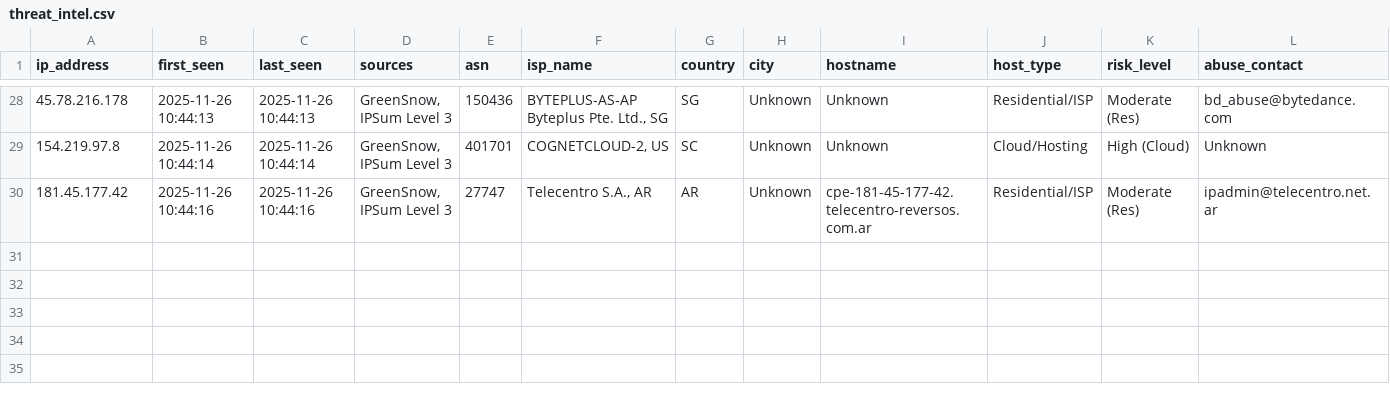
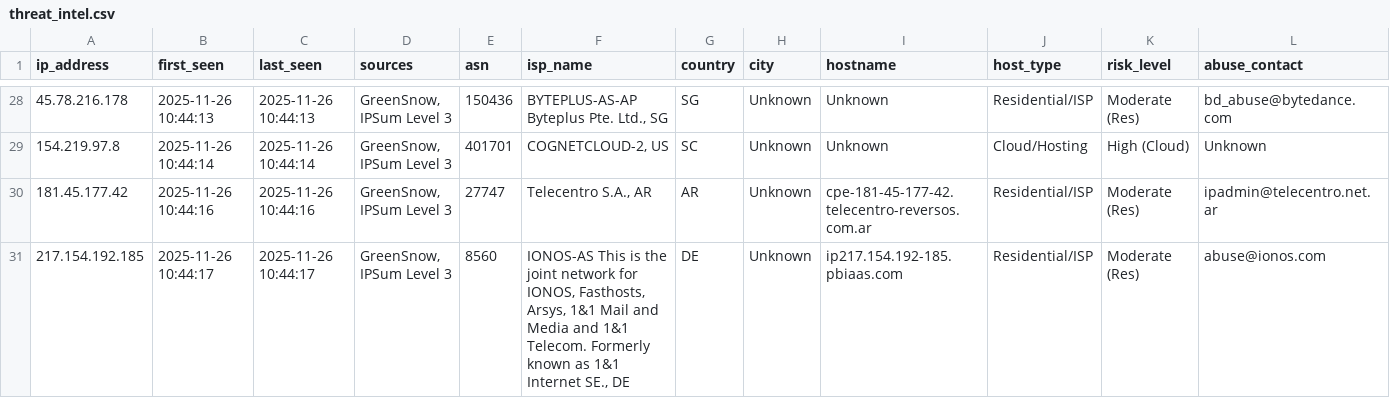
Before and after one commit to mysarun88/IP_aggregator, a CSV file: threat_intel.csv, drawn as a sheet; only a part is shown, gaps mark what is left out; rows hold the shown columns only; the diff names each change by its address in the sheet, - before the commit and + after, or states it on an @@ line.

Commit message:
Daily Threat Intel Update (CSV): 2025-11-26

```diff
--- a/threat_intel.csv
+++ b/threat_intel.csv
+row 31: 217.154.192.185 | 2025-11-26 10:44:17 | 2025-11-26 10:44:17 | GreenSnow, IPSum Level 3 | 8560 | IONOS-AS This is the joint network for IONOS, Fasthosts, Arsys, 1&1 Mail and Media and 1&1 Telecom. Formerly known as 1&1 Internet SE., DE | DE | Unknown | ip217.154.192-185.pbiaas.com | Residential/ISP | Moderate (Res) | abuse@ionos.com
```
